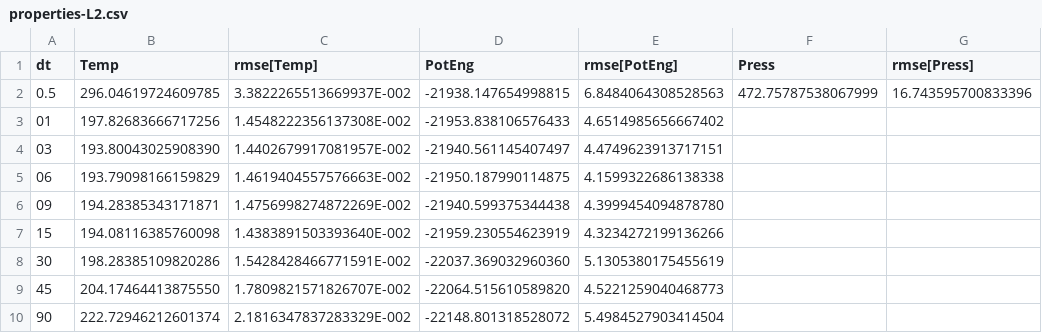
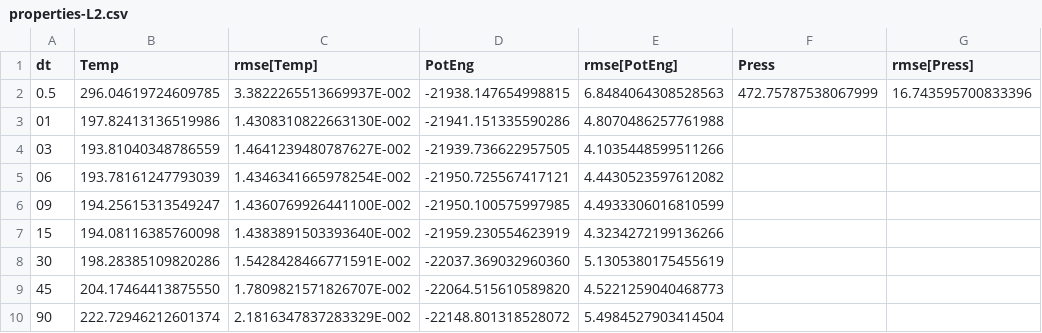
Before and after one commit to craabreu/limited_speed_dynamics, a CSV file: water/isokinetic/results/properties-L2.csv, drawn as a sheet; only a part is shown; the diff names each change by its address in the sheet, - before the commit and + after, or states it on an @@ line.

```diff
--- a/water/isokinetic/results/properties-L2.csv
+++ b/water/isokinetic/results/properties-L2.csv
-B3 (Temp): 197.82683666717256
+B3 (Temp): 197.82413136519986
-C3 (rmse[Temp]): 1.4548222356137308E-002
+C3 (rmse[Temp]): 1.4308310822663130E-002
-D3 (PotEng): -21953.838106576433
+D3 (PotEng): -21941.151335590286
-E3 (rmse[PotEng]): 4.6514985656667402
+E3 (rmse[PotEng]): 4.8070486257761988
-B4 (Temp): 193.80043025908390
+B4 (Temp): 193.81040348786559
-C4 (rmse[Temp]): 1.4402679917081957E-002
+C4 (rmse[Temp]): 1.4641239480787627E-002
-D4 (PotEng): -21940.561145407497
+D4 (PotEng): -21939.736622957505
-E4 (rmse[PotEng]): 4.4749623913717151
+E4 (rmse[PotEng]): 4.1035448599511266
-B5 (Temp): 193.79098166159829
+B5 (Temp): 193.78161247793039
-C5 (rmse[Temp]): 1.4619404557576663E-002
+C5 (rmse[Temp]): 1.4346341665978254E-002
-D5 (PotEng): -21950.187990114875
+D5 (PotEng): -21950.725567417121
-E5 (rmse[PotEng]): 4.1599322686138338
+E5 (rmse[PotEng]): 4.4430523597612082
-B6 (Temp): 194.28385343171871
+B6 (Temp): 194.25615313549247
-C6 (rmse[Temp]): 1.4756998274872269E-002
+C6 (rmse[Temp]): 1.4360769926441100E-002
-D6 (PotEng): -21940.599375344438
+D6 (PotEng): -21950.100575997985
-E6 (rmse[PotEng]): 4.3999454094878780
+E6 (rmse[PotEng]): 4.4933306016810599
```
Also changed, not shown: water/isokinetic/results/properties-L1.csv, water/isokinetic/results/properties-L4.csv, 50 other files.
